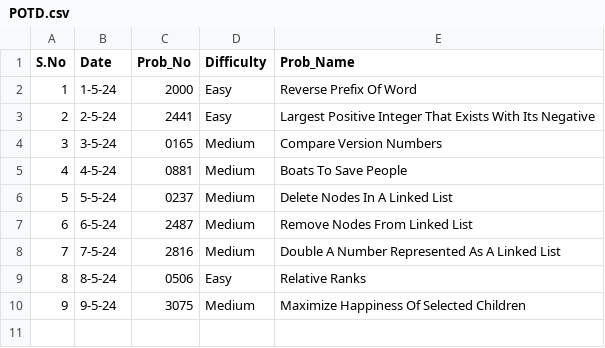
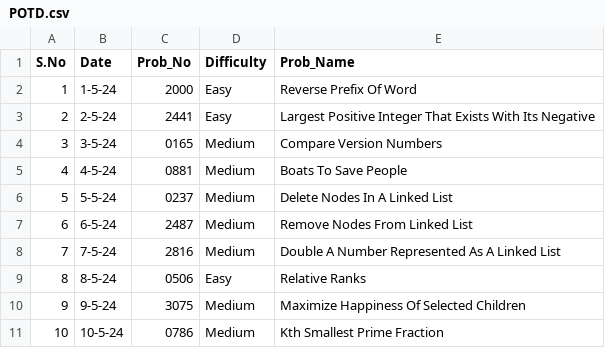
Before and after one commit to NAVNEET-KHARB/LeetCode, a CSV file: POTD.csv, drawn as a sheet; the diff names each change by its address in the sheet, - before the commit and + after, or states it on an @@ line.

Commit message:
Kth Smallest Prime Fraction

```diff
--- a/POTD.csv
+++ b/POTD.csv
+row 11: 10 | 10-5-24 | 0786 | Medium | Kth Smallest Prime Fraction
```
Also changed, not shown: 2 other files.
